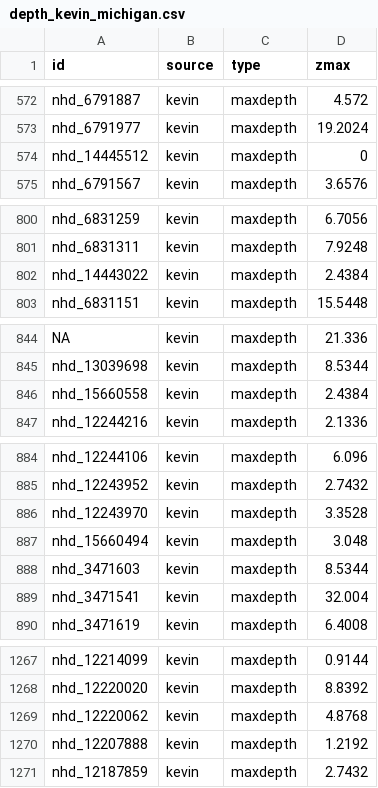
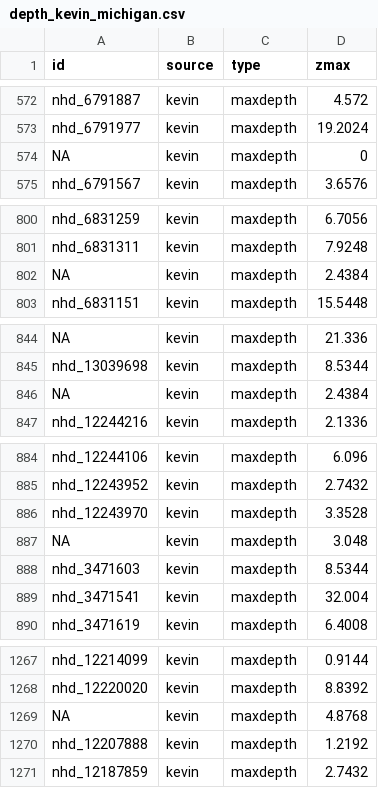
Before and after one commit to USGS-R/necsc-lake-modeling, a CSV file: data/depth_data_linked/depth_kevin_michigan.csv, drawn as a sheet; only a part is shown, gaps mark what is left out; the diff covers the shown part only; the diff names each change by its address in the sheet, - before the commit and + after, or states it on an @@ line.

```diff
--- a/data/depth_data_linked/depth_kevin_michigan.csv
+++ b/data/depth_data_linked/depth_kevin_michigan.csv
-A574 (id): nhd_14445512
+A574 (id): NA
-A802 (id): nhd_14443022
+A802 (id): NA
-A846 (id): nhd_15660558
+A846 (id): NA
-A887 (id): nhd_15660494
+A887 (id): NA
-A1269 (id): nhd_12220062
+A1269 (id): NA
```
Also changed, not shown: 14 edited cells elsewhere in this file, data/depth_data_linked/depth_bathybase.csv, data/depth_data_linked/depth_herb_jacobson.tsv, 5 other files.
